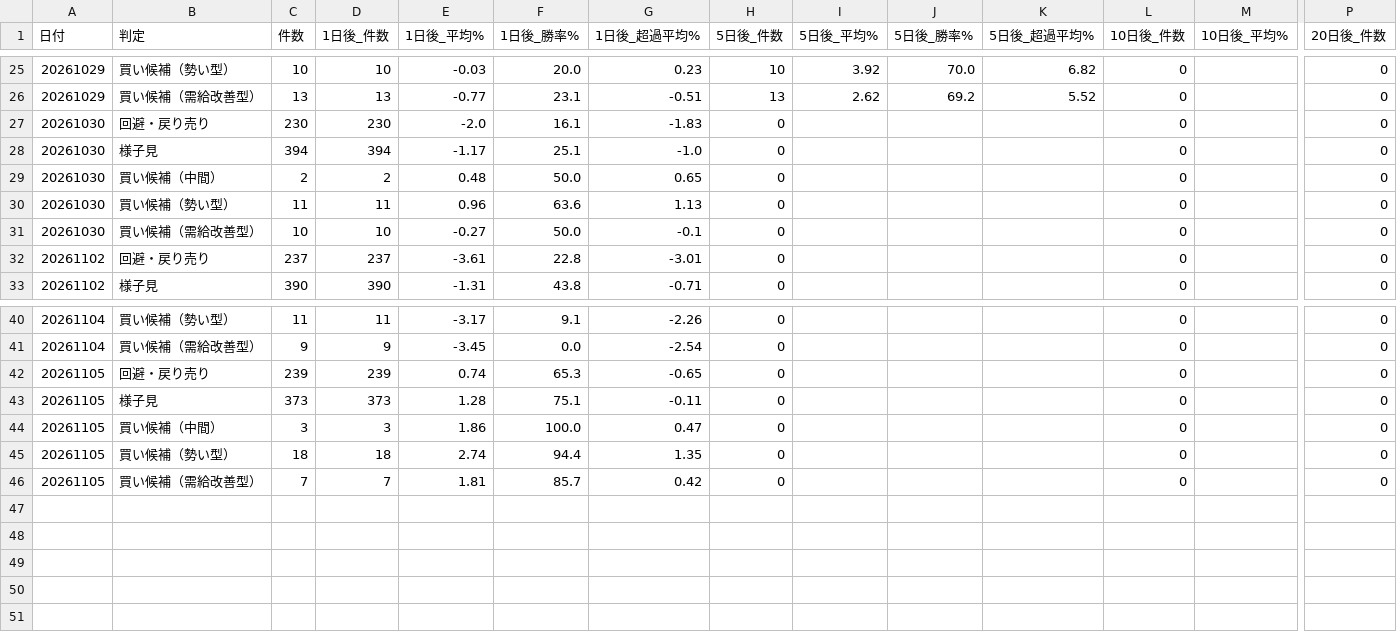
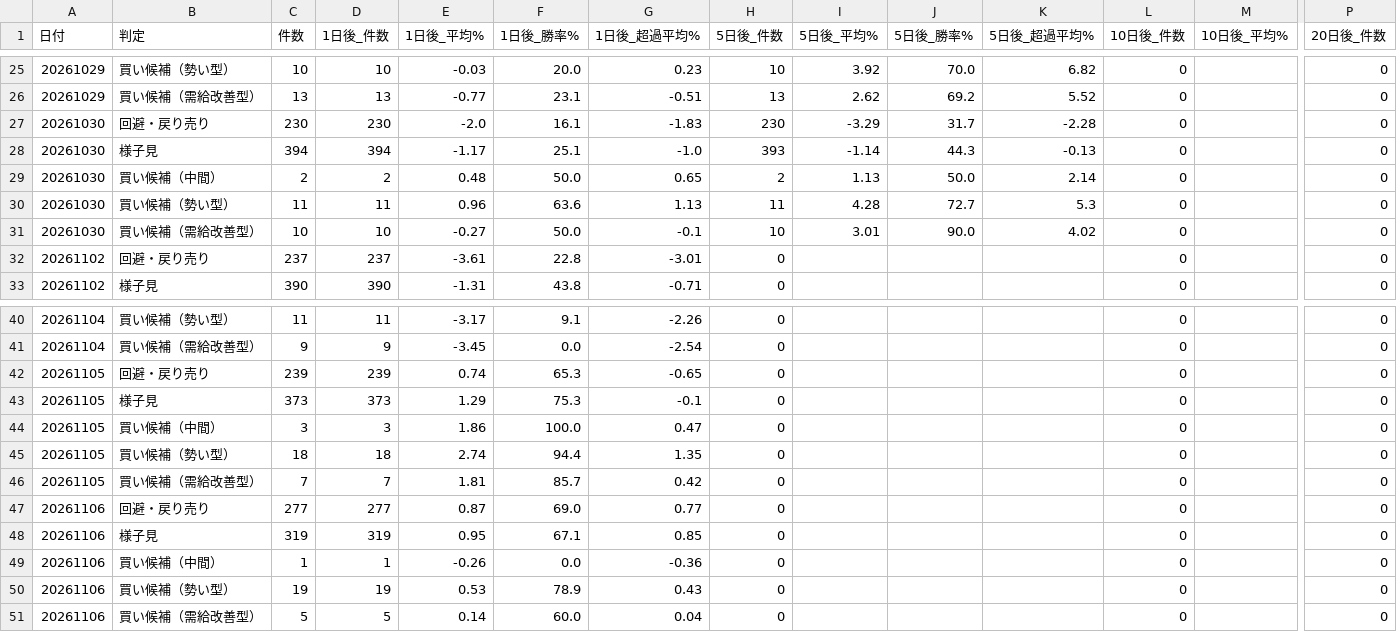
Before and after one commit to max07min-beep/stock-screener, a CSV file: history/forward_summary.csv, drawn as a sheet; only a part is shown, gaps mark what is left out; rows hold the shown columns only; the diff covers the shown part only; the diff names each change by its address in the sheet, - before the commit and + after, or states it on an @@ line.

```diff
--- a/history/forward_summary.csv
+++ b/history/forward_summary.csv
-H27 (5日後_件数): 0
+H27 (5日後_件数): 230
-I27 (5日後_平均%): (empty)
+I27 (5日後_平均%): -3.29
-J27 (5日後_勝率%): (empty)
+J27 (5日後_勝率%): 31.7
-K27 (5日後_超過平均%): (empty)
+K27 (5日後_超過平均%): -2.28
-H28 (5日後_件数): 0
+H28 (5日後_件数): 393
-I28 (5日後_平均%): (empty)
+I28 (5日後_平均%): -1.14
-J28 (5日後_勝率%): (empty)
+J28 (5日後_勝率%): 44.3
-K28 (5日後_超過平均%): (empty)
+K28 (5日後_超過平均%): -0.13
-H29 (5日後_件数): 0
+H29 (5日後_件数): 2
-I29 (5日後_平均%): (empty)
+I29 (5日後_平均%): 1.13
-J29 (5日後_勝率%): (empty)
+J29 (5日後_勝率%): 50.0
-K29 (5日後_超過平均%): (empty)
+K29 (5日後_超過平均%): 2.14
-H30 (5日後_件数): 0
+H30 (5日後_件数): 11
-I30 (5日後_平均%): (empty)
+I30 (5日後_平均%): 4.28
-J30 (5日後_勝率%): (empty)
+J30 (5日後_勝率%): 72.7
-K30 (5日後_超過平均%): (empty)
+K30 (5日後_超過平均%): 5.3
-H31 (5日後_件数): 0
+H31 (5日後_件数): 10
-I31 (5日後_平均%): (empty)
+I31 (5日後_平均%): 3.01
-J31 (5日後_勝率%): (empty)
+J31 (5日後_勝率%): 90.0
-K31 (5日後_超過平均%): (empty)
+K31 (5日後_超過平均%): 4.02
-E43 (1日後_平均%): 1.28
+E43 (1日後_平均%): 1.29
-F43 (1日後_勝率%): 75.1
+F43 (1日後_勝率%): 75.3
-G43 (1日後_超過平均%): -0.11
+G43 (1日後_超過平均%): -0.1
+row 47: 20261106 | 回避・戻り売り | 277 | 277 | 0.87 | 69.0 | 0.77 | 0 |  |  |  | 0 |  | 0
+row 48: 20261106 | 様子見 | 319 | 319 | 0.95 | 67.1 | 0.85 | 0 |  |  |  | 0 |  | 0
+row 49: 20261106 | 買い候補（中間） | 1 | 1 | -0.26 | 0.0 | -0.36 | 0 |  |  |  | 0 |  | 0
+row 50: 20261106 | 買い候補（勢い型） | 19 | 19 | 0.53 | 78.9 | 0.43 | 0 |  |  |  | 0 |  | 0
+row 51: 20261106 | 買い候補（需給改善型） | 5 | 5 | 0.14 | 60.0 | 0.04 | 0 |  |  |  | 0 |  | 0
```
Also changed, not shown: 44 edited cells elsewhere in this file, history/forward_summary_v2.csv, history/result_20261106.csv, 15 other files.
